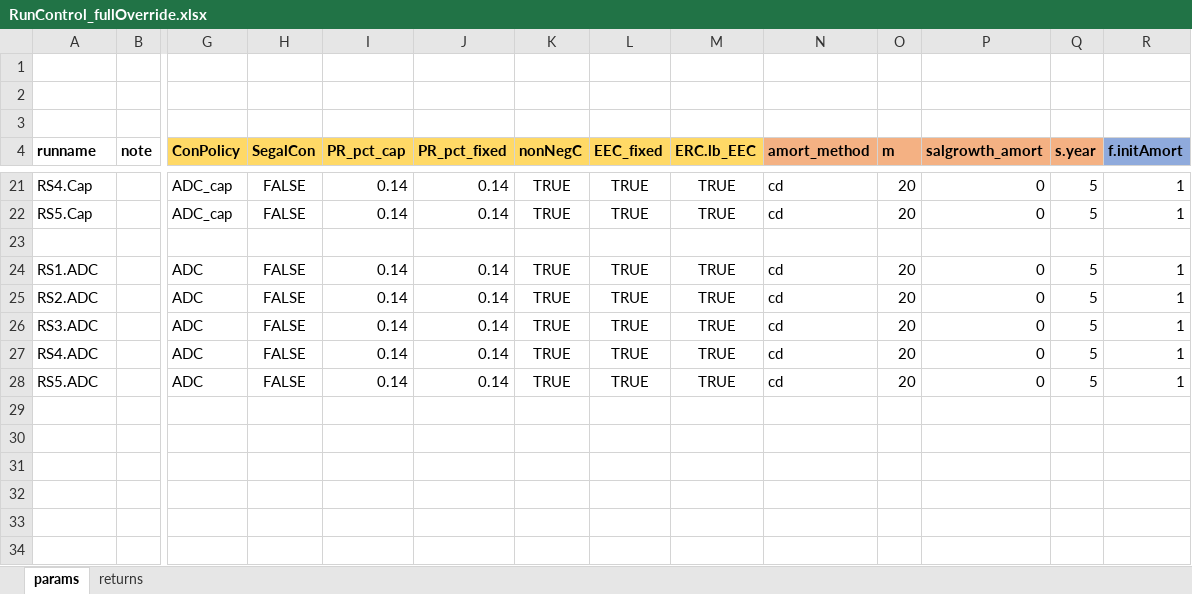
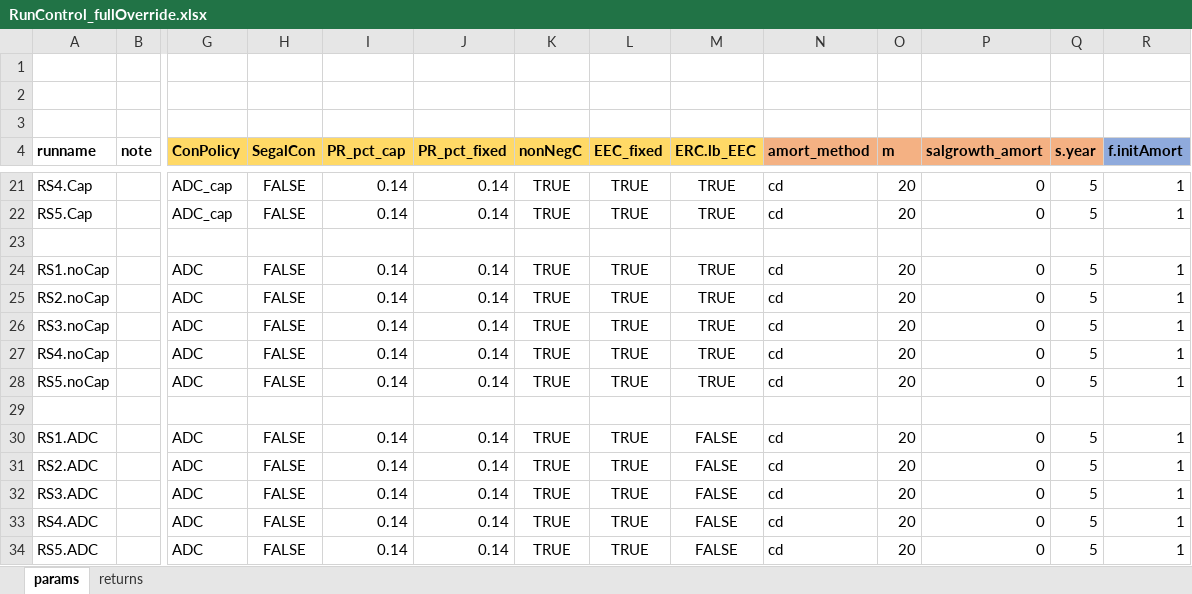
Before and after one commit to marshallpku/Model_UCRP, an Excel workbook: FullOverride/RunControl_fullOverride.xlsx, sheet params, drawn as a sheet; only a part is shown, gaps mark what is left out; values as stored, in another font and other column widths than the file's, no borders; addresses are those after the commit; rows hold the shown columns only; the diff names each change by its address in the sheet, - before the commit and + after, or states it on an @@ line.

```diff
--- a/FullOverride/RunControl_fullOverride.xlsx (sheet params)
+++ b/FullOverride/RunControl_fullOverride.xlsx (sheet params)
+row 24: RS1.noCap |  | ADC | FALSE | 0.14 | 0.14 | TRUE | TRUE | TRUE | cd | 20 | 0 | 5 | 1
+row 25: RS2.noCap |  | ADC | FALSE | 0.14 | 0.14 | TRUE | TRUE | TRUE | cd | 20 | 0 | 5 | 1
+row 26: RS3.noCap |  | ADC | FALSE | 0.14 | 0.14 | TRUE | TRUE | TRUE | cd | 20 | 0 | 5 | 1
+row 27: RS4.noCap |  | ADC | FALSE | 0.14 | 0.14 | TRUE | TRUE | TRUE | cd | 20 | 0 | 5 | 1
+row 28: RS5.noCap |  | ADC | FALSE | 0.14 | 0.14 | TRUE | TRUE | TRUE | cd | 20 | 0 | 5 | 1
+row 29: (empty)
-M30:M34 (ERC.lb_EEC): TRUE
+M30:M34 (ERC.lb_EEC): FALSE
```
Also changed, not shown: sheet returns, formulas that keep their value, 33 other files.
